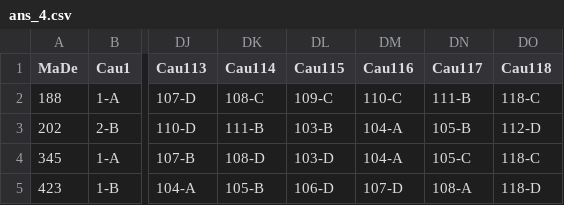
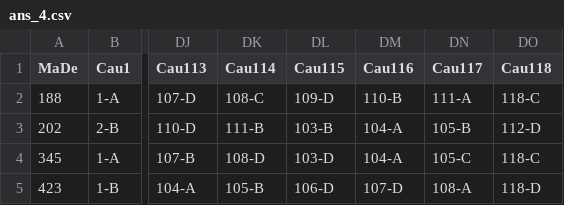
Before and after one commit to DuongThai2712/item-analysis-and-mmle-irt, a CSV file: ans_4.csv, drawn as a sheet; only a part is shown, gaps mark what is left out; the diff names each change by its address in the sheet, - before the commit and + after, or states it on an @@ line.

Commit message:
modified:   ans_4.csv

```diff
--- a/ans_4.csv
+++ b/ans_4.csv
-DL2 (Cau115): 109-C
+DL2 (Cau115): 109-D
-DM2 (Cau116): 110-C
+DM2 (Cau116): 110-B
-DN2 (Cau117): 111-B
+DN2 (Cau117): 111-A
```
